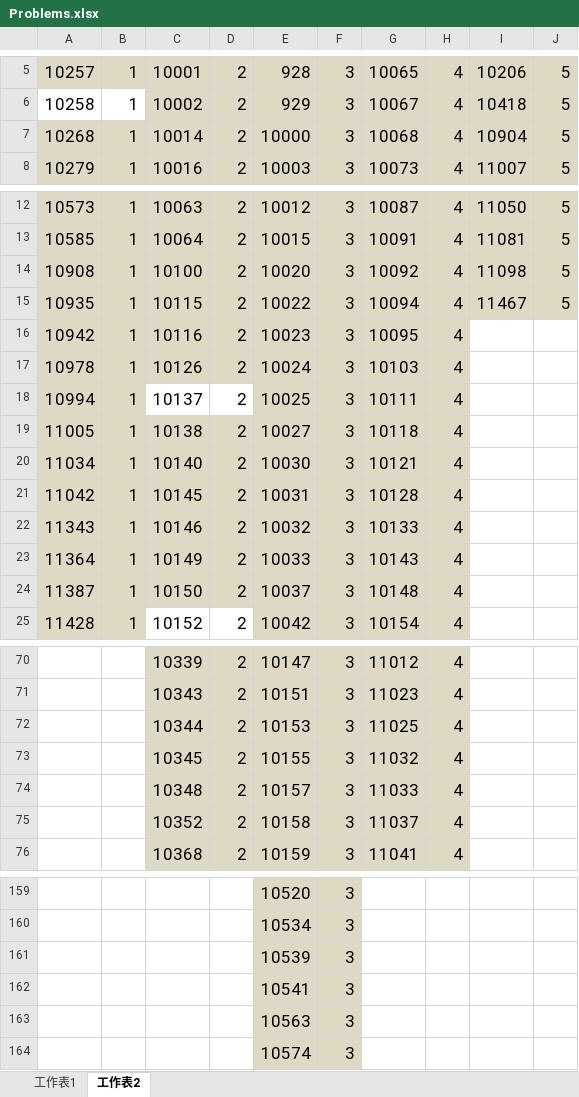
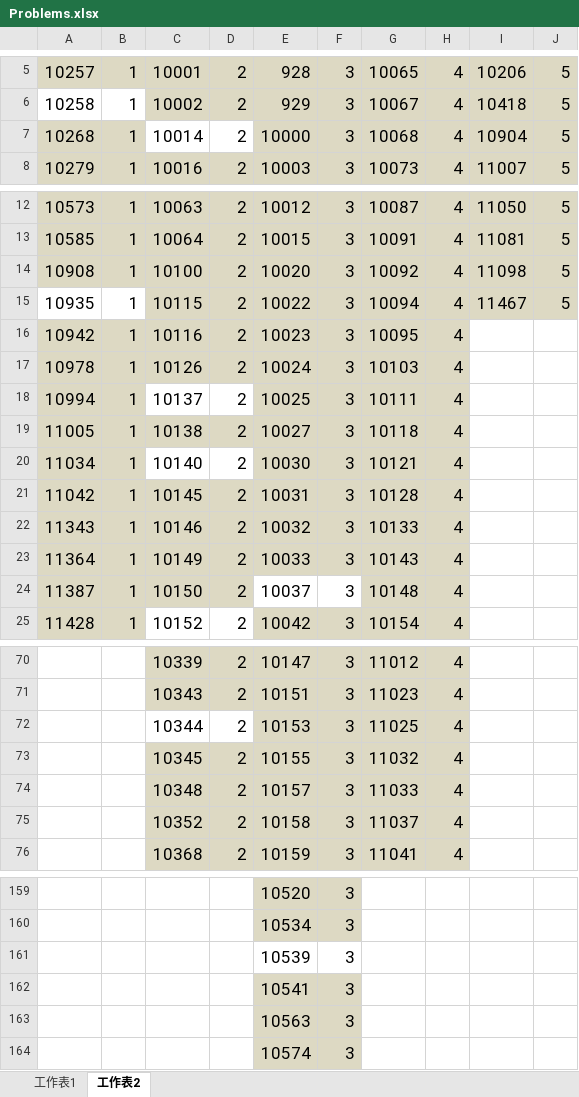
Before and after one commit to dibery/UVa, an Excel workbook: Problems.xlsx, sheet 工作表2, drawn as a sheet; only a part is shown, gaps mark what is left out; values as stored, in another font and other column widths than the file's, no borders; the diff names each change by its address in the sheet, - before the commit and + after, or states it on an @@ line.

```diff
--- a/Problems.xlsx (sheet 工作表2)
+++ b/Problems.xlsx (sheet 工作表2)
-C7:D7 fill: #DDD9C3
+C7:D7 fill: none
-A15:B15 fill: #DDD9C3
+A15:B15 fill: none
-C20:D20 fill: #DDD9C3
+C20:D20 fill: none
-E24:F24 fill: #DDD9C3
+E24:F24 fill: none
-C72:D72 fill: #DDD9C3
+C72:D72 fill: none
-E161:F161 fill: #DDD9C3
+E161:F161 fill: none
```
Also changed, not shown: sheet 工作表1, 1 other file.
